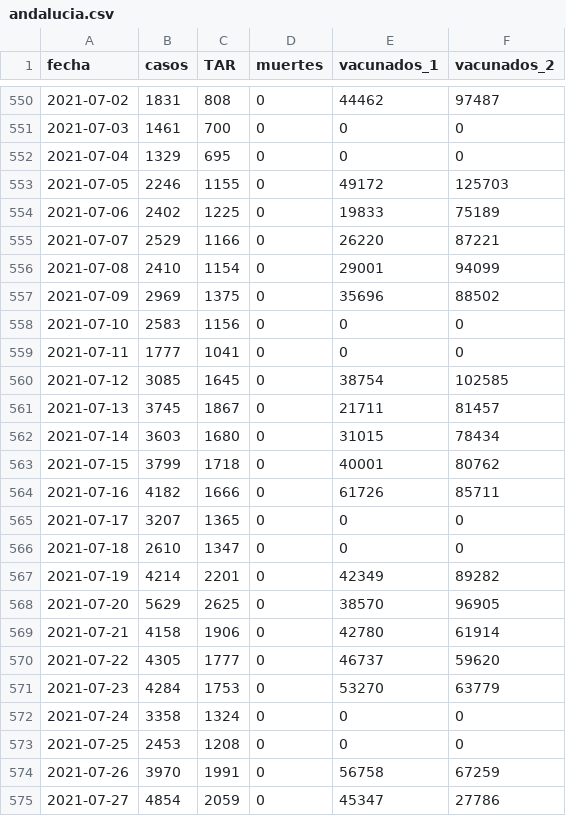
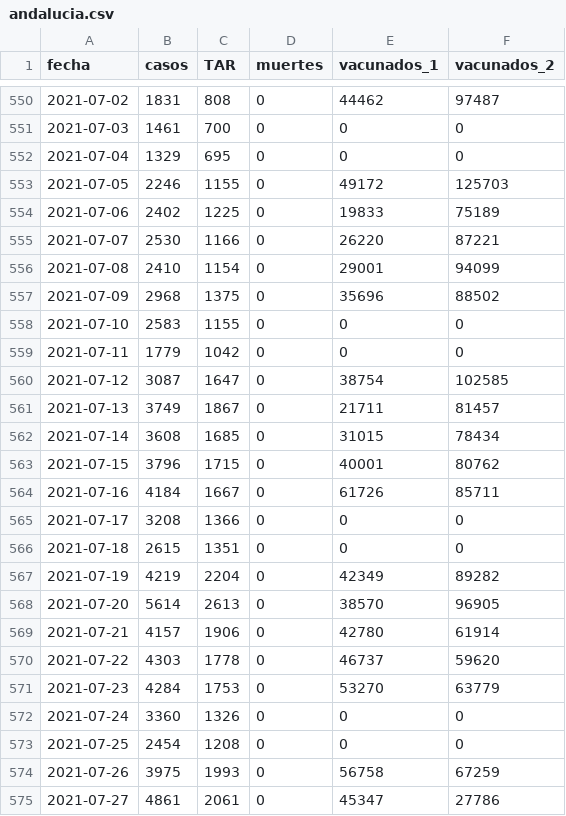
Before and after one commit to alex-torregrosa/covid-spain, a CSV file: datos/comunidades/andalucia.csv, drawn as a sheet; only a part is shown, gaps mark what is left out; the diff covers the shown part only.

```diff
--- a/datos/comunidades/andalucia.csv
+++ b/datos/comunidades/andalucia.csv
@@ -554,22 +554,22 @@ fecha,casos,TAR,muertes,vacunados_1,vacunados_2
 2021-07-06,2402,1225,0,19833,75189
-2021-07-07,2529,1166,0,26220,87221
+2021-07-07,2530,1166,0,26220,87221
 2021-07-08,2410,1154,0,29001,94099
-2021-07-09,2969,1375,0,35696,88502
-2021-07-10,2583,1156,0,0,0
-2021-07-11,1777,1041,0,0,0
-2021-07-12,3085,1645,0,38754,102585
-2021-07-13,3745,1867,0,21711,81457
-2021-07-14,3603,1680,0,31015,78434
-2021-07-15,3799,1718,0,40001,80762
-2021-07-16,4182,1666,0,61726,85711
-2021-07-17,3207,1365,0,0,0
-2021-07-18,2610,1347,0,0,0
-2021-07-19,4214,2201,0,42349,89282
-2021-07-20,5629,2625,0,38570,96905
-2021-07-21,4158,1906,0,42780,61914
-2021-07-22,4305,1777,0,46737,59620
+2021-07-09,2968,1375,0,35696,88502
+2021-07-10,2583,1155,0,0,0
+2021-07-11,1779,1042,0,0,0
+2021-07-12,3087,1647,0,38754,102585
+2021-07-13,3749,1867,0,21711,81457
+2021-07-14,3608,1685,0,31015,78434
+2021-07-15,3796,1715,0,40001,80762
+2021-07-16,4184,1667,0,61726,85711
+2021-07-17,3208,1366,0,0,0
+2021-07-18,2615,1351,0,0,0
+2021-07-19,4219,2204,0,42349,89282
+2021-07-20,5614,2613,0,38570,96905
+2021-07-21,4157,1906,0,42780,61914
+2021-07-22,4303,1778,0,46737,59620
 2021-07-23,4284,1753,0,53270,63779
-2021-07-24,3358,1324,0,0,0
-2021-07-25,2453,1208,0,0,0
-2021-07-26,3970,1991,0,56758,67259
-2021-07-27,4854,2059,0,45347,27786
+2021-07-24,3360,1326,0,0,0
+2021-07-25,2454,1208,0,0,0
+2021-07-26,3975,1993,0,56758,67259
+2021-07-27,4861,2061,0,45347,27786
```
Also changed, not shown: 4 added rows and 104 edited cells elsewhere in this file, datos/comunidades/canarias.csv, datos/comunidades/castilla_la_mancha.csv, 17 other files.
